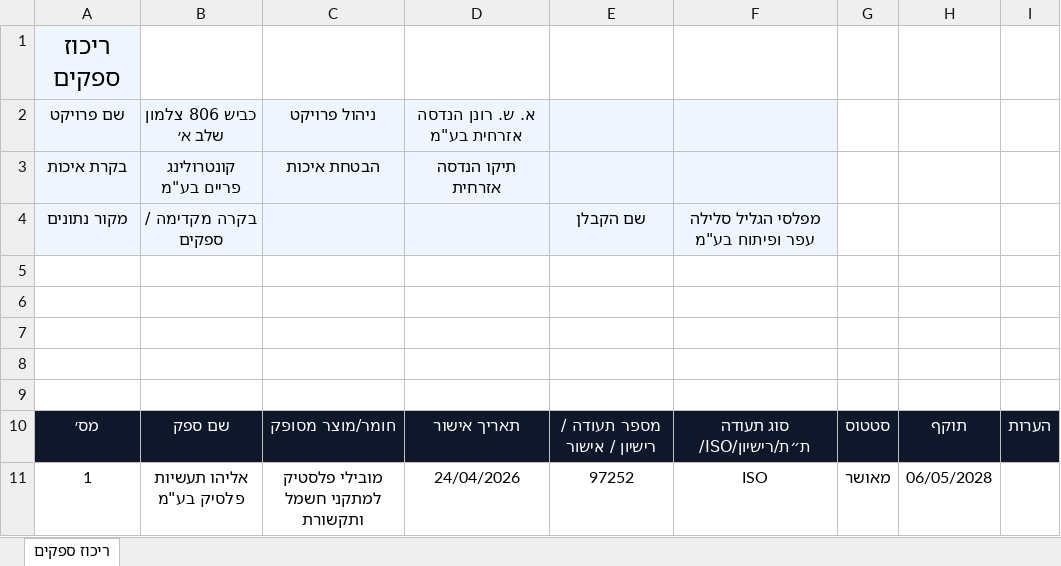
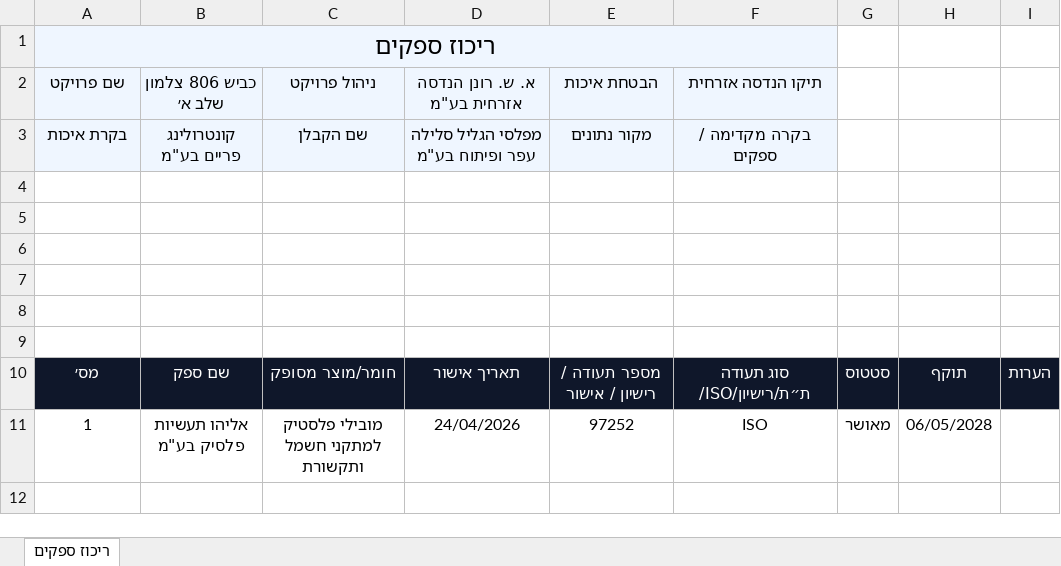
Before and after one commit to younis1012-lgtm/my-app, an Excel workbook: app/components/ריכוז ספקים.xlsx, sheet ריכוז ספקים, drawn as a sheet; values as stored, in another font and other column widths than the file's, no borders; the diff names each change by its address in the sheet, - before the commit and + after, or states it on an @@ line.

```diff
--- a/app/components/ריכוז ספקים.xlsx (sheet ריכוז ספקים)
+++ b/app/components/ריכוז ספקים.xlsx (sheet ריכוז ספקים)
+A1:F1 merged
-B1:F1 fill: none
+B1:F1 fill: #EFF6FF
-E2: (empty)
+E2: הבטחת איכות
-F2: (empty)
+F2: תיקו הנדסה אזרחית
-C3 (ניהול פרויקט): הבטחת איכות
+C3 (ניהול פרויקט): שם הקבלן
-D3 (א. ש. רונן הנדסה אזרחית בע"מ): תיקו הנדסה אזרחית
+D3 (א. ש. רונן הנדסה אזרחית בע"מ): מפלסי הגליל סלילה עפר ופיתוח בע"מ
-E3 (הבטחת איכות): (empty)
+E3 (הבטחת איכות): מקור נתונים
-F3 (תיקו הנדסה אזרחית): (empty)
+F3 (תיקו הנדסה אזרחית): בקרה מקדימה / ספקים
-row 4: מקור נתונים | בקרה מקדימה / ספקים |  |  | שם הקבלן | מפלסי הגליל סלילה עפר ופיתוח בע"מ
+row 4: (empty)
-A4:F4 fill: #EFF6FF
+A4:F4 fill: none
```
Also changed, not shown: 1 other file.
